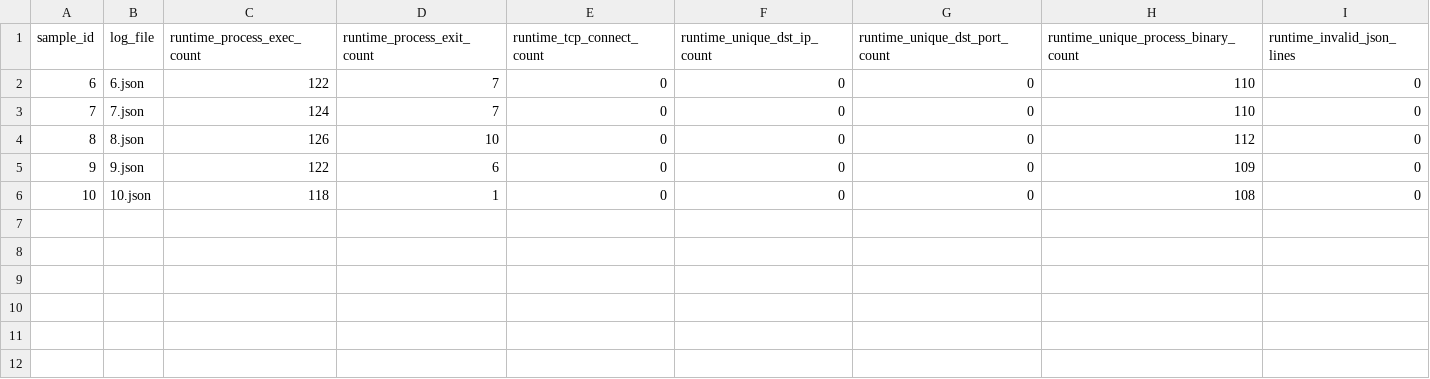
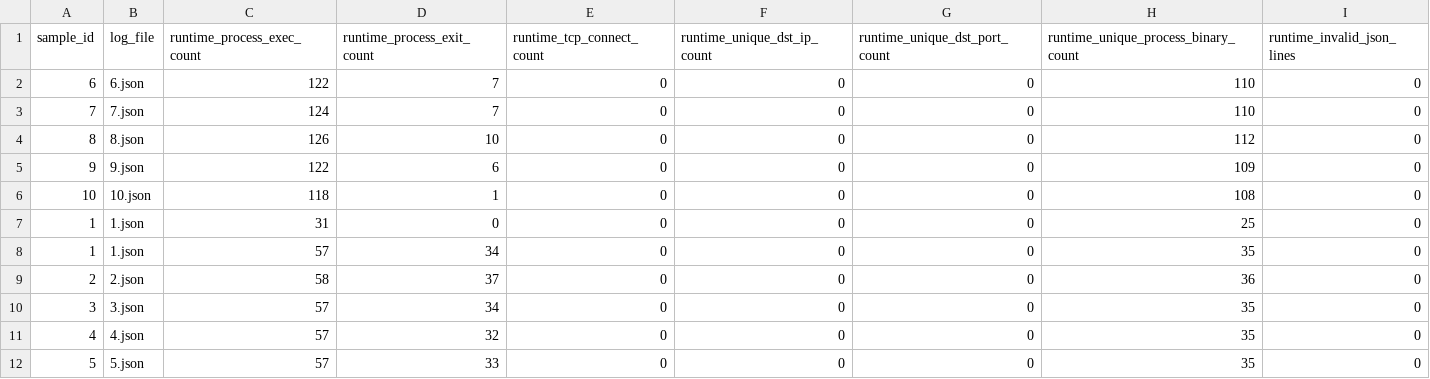
Before and after one commit to EllaUktolseja/Research, a CSV file: results/runtime_features.csv, drawn as a sheet; the diff names each change by its address in the sheet, - before the commit and + after, or states it on an @@ line.

```diff
--- a/results/runtime_features.csv
+++ b/results/runtime_features.csv
+row 7: 1 | 1.json | 31 | 0 | 0 | 0 | 0 | 25 | 0
+row 8: 1 | 1.json | 57 | 34 | 0 | 0 | 0 | 35 | 0
+row 9: 2 | 2.json | 58 | 37 | 0 | 0 | 0 | 36 | 0
+row 10: 3 | 3.json | 57 | 34 | 0 | 0 | 0 | 35 | 0
+row 11: 4 | 4.json | 57 | 32 | 0 | 0 | 0 | 35 | 0
+row 12: 5 | 5.json | 57 | 33 | 0 | 0 | 0 | 35 | 0
```
Also changed, not shown: results/combined_features.csv, results/features.csv, 38 other files.
